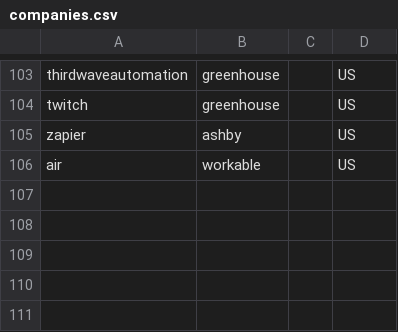
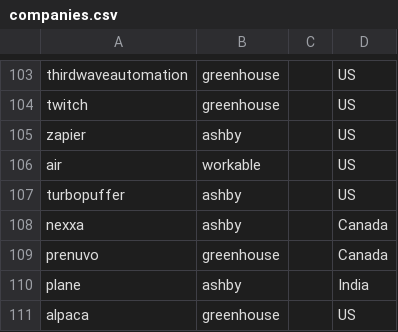
Before and after one commit to clarmso/job-board-crawler, a CSV file: companies.csv, drawn as a sheet; only a part is shown, gaps mark what is left out.

```diff
--- a/companies.csv
+++ b/companies.csv
@@ -106 +106,6 @@ zapier,ashby,,US
 air,workable,,US
+turbopuffer,ashby,,US
+nexxa,ashby,,Canada
+prenuvo,greenhouse,,Canada
+plane,ashby,,India
+alpaca,greenhouse,,US
```
Also changed, not shown: TODO-companies.csv.
